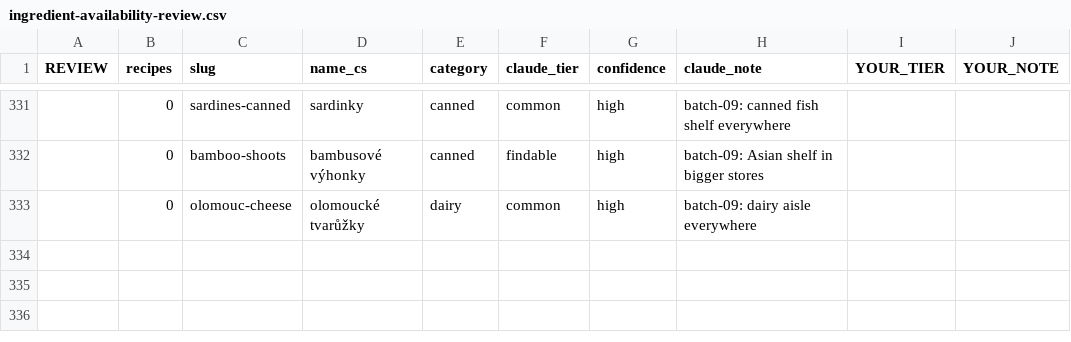
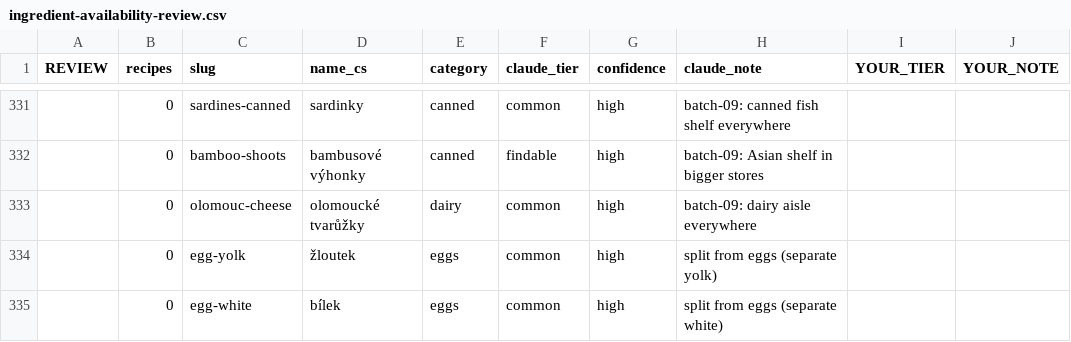
Before and after one commit to RobbS79/llmDietPlanner, a CSV file: docs/ingredient-availability-review.csv, drawn as a sheet; only a part is shown, gaps mark what is left out; the diff names each change by its address in the sheet, - before the commit and + after, or states it on an @@ line.

```diff
--- a/docs/ingredient-availability-review.csv
+++ b/docs/ingredient-availability-review.csv
+row 334:  | 0 | egg-yolk | žloutek | eggs | common | high | split from eggs (separate yolk)
+row 335:  | 0 | egg-white | bílek | eggs | common | high | split from eggs (separate white)
```
Also changed, not shown: 2 other files.
